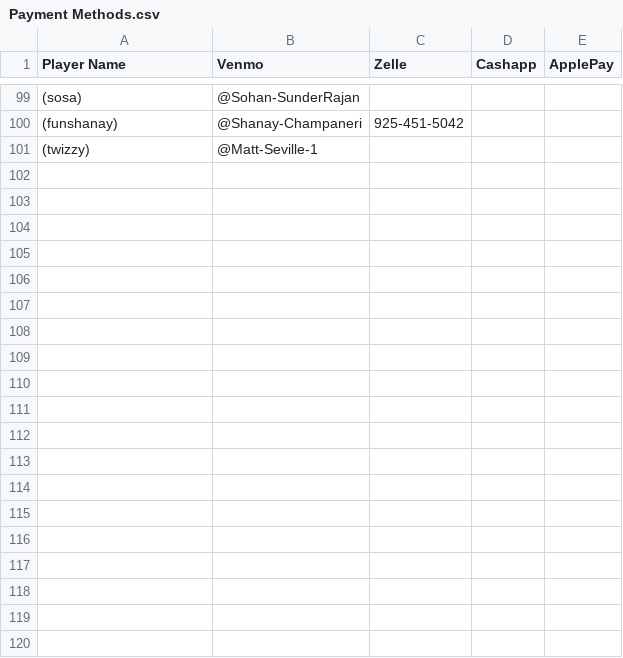
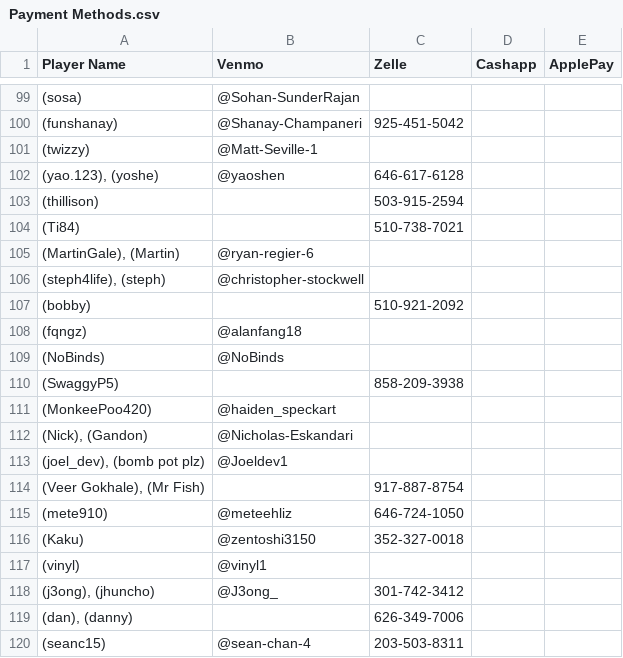
Before and after one commit to PranavK0128/Poker-Ledger-Payout-System, a CSV file: Payment Type/Payment Methods.csv, drawn as a sheet; only a part is shown, gaps mark what is left out; the diff covers the shown part only.

Commit message:
v2.4 Clean up mostly finished. Trying alternate pairing methods

```diff
--- a/Payment Type/Payment Methods.csv
+++ b/Payment Type/Payment Methods.csv
@@ -101 +101,20 @@ Player Name,Venmo,Zelle,Cashapp,ApplePay
 (twizzy),@Matt-Seville-1,,,
+"(yao.123), (yoshe)",@yaoshen,646-617-6128,,
+(thillison),,503-915-2594,,
+(Ti84),,510-738-7021,,
+"(MartinGale), (Martin)",@ryan-regier-6,,,
+"(steph4life), (steph)",@christopher-stockwell,,,
+(bobby),,510-921-2092,,
+(fqngz),@alanfang18,,,
+(NoBinds),@NoBinds,,,
+(SwaggyP5),,858-209-3938,,
+(MonkeePoo420),@haiden_speckart,,,
+"(Nick), (Gandon)",@Nicholas-Eskandari,,,
+"(joel_dev), (bomb pot plz)",@Joeldev1,,,
+"(Veer Gokhale), (Mr Fish)",,917-887-8754,,
+(mete910),@meteehliz,646-724-1050,,
+(Kaku) ,@zentoshi3150,352-327-0018,,
+(vinyl),@vinyl1,,,
+"(j3ong), (jhuncho)",@J3ong_,301-742-3412,,
+"(dan), (danny)",,626-349-7006,,
+(seanc15),@sean-chan-4,203-503-8311,,
```
Also changed, not shown: 13 added rows and 3 edited cells elsewhere in this file, 21 other files.
